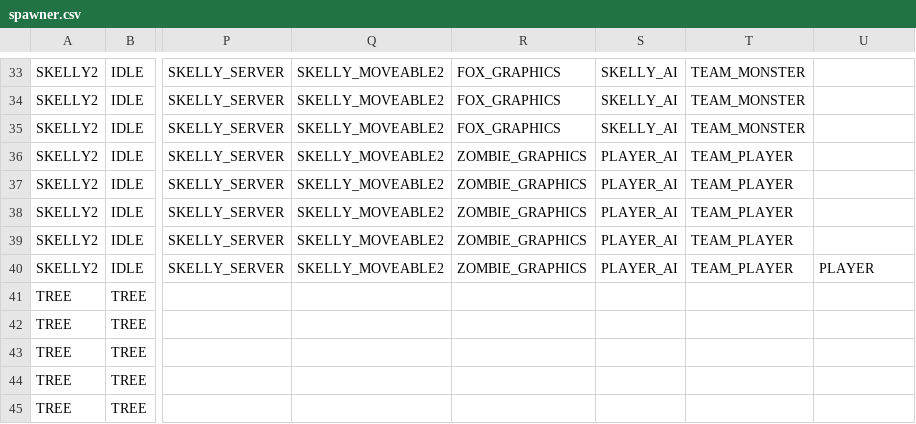
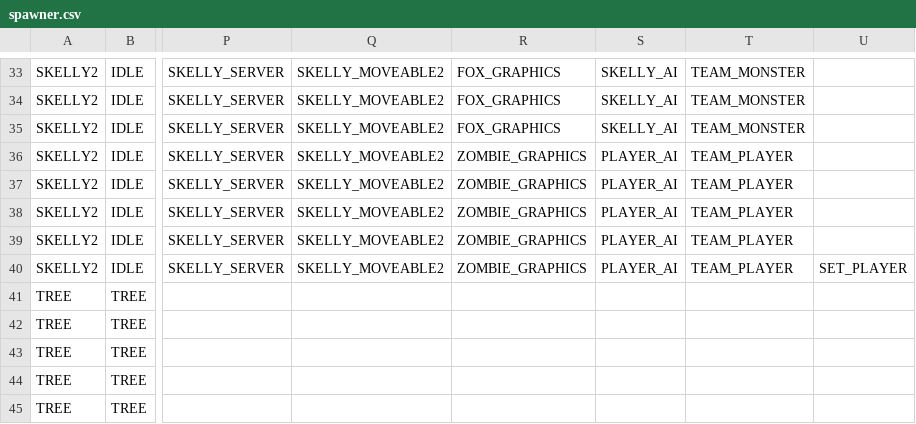
Before and after one commit to BostonBrooks/Spaghetti_Graveyard_Zero_2026, a CSV file: games/game0/maps/systems_test/entity_spawner/spawner.csv, drawn as a sheet; only a part is shown, gaps mark what is left out; the diff names each change by its address in the sheet, - before the commit and + after, or states it on an @@ line.

Commit message:
groups of foxes (using SKELLY_AI) target the nearest player character

```diff
--- a/games/game0/maps/systems_test/entity_spawner/spawner.csv
+++ b/games/game0/maps/systems_test/entity_spawner/spawner.csv
-U40: PLAYER
+U40: SET_PLAYER
```
Also changed, not shown: 2 other files.
